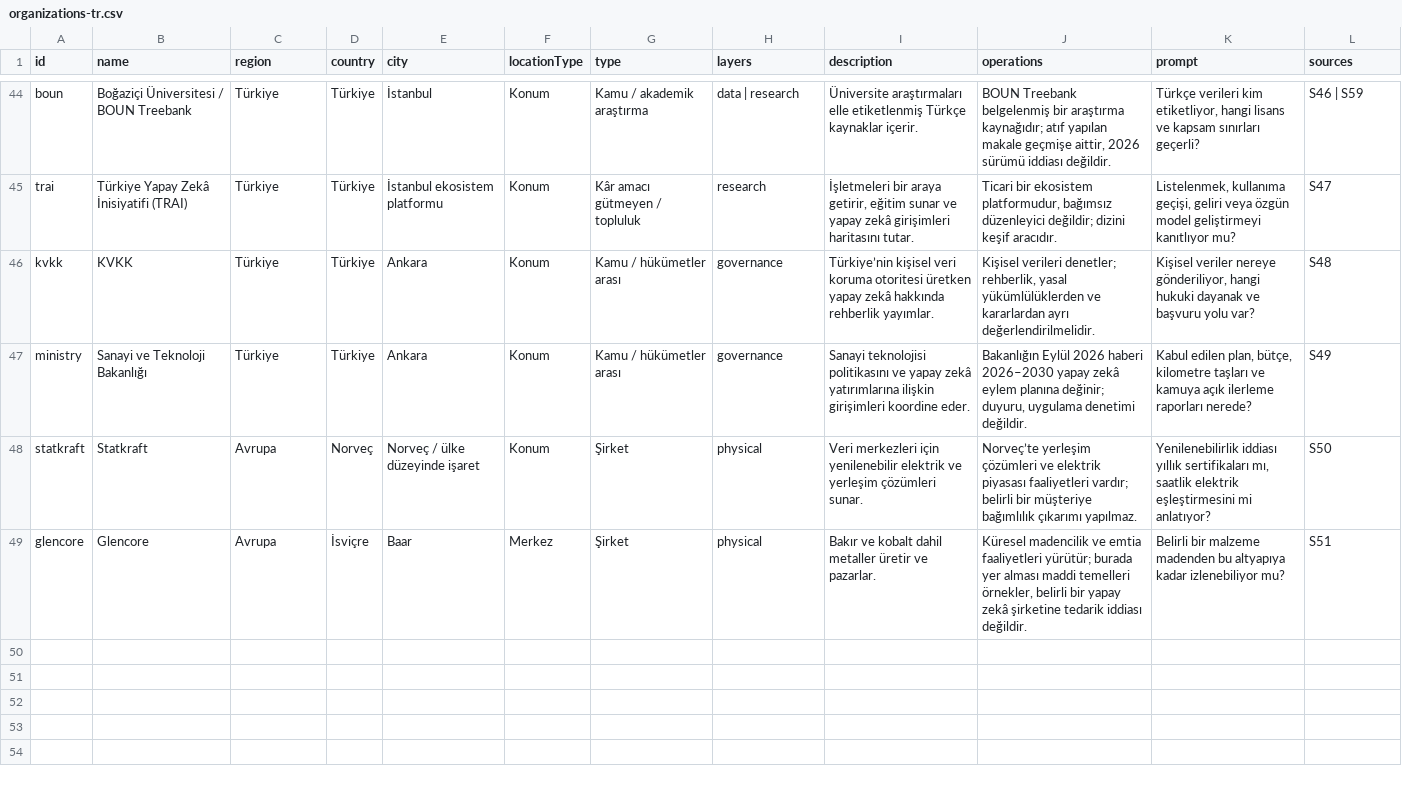
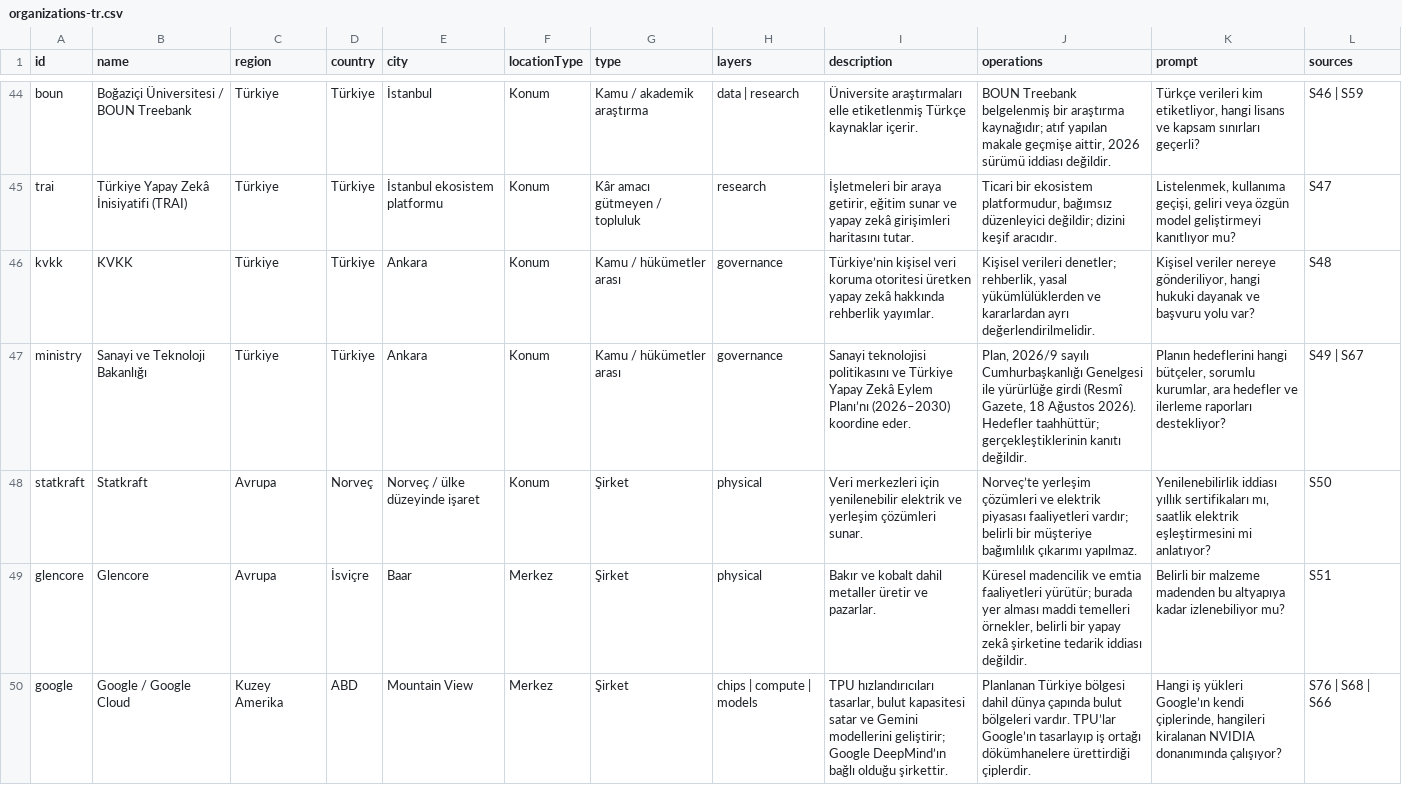
Before and after one commit to ahmetasabanci/global-ai-ecosystem-atlas, a CSV file: organizations-tr.csv, drawn as a sheet; only a part is shown, gaps mark what is left out; the diff covers the shown part only.

```diff
--- a/organizations-tr.csv
+++ b/organizations-tr.csv
@@ -46,4 +46,5 @@ trai,Türkiye Yapay Zekâ İnisiyatifi (TRAI),Türkiye,Türkiye,İstanbul ekosis
 kvkk,KVKK,Türkiye,Türkiye,Ankara,Konum,Kamu / hükümetler arası,governance,Türkiye’nin kişisel veri koruma otoritesi üretken yapay zekâ hakkında rehberlik yayımlar.,"Kişisel verileri denetler; rehberlik, yasal yükümlülüklerden ve kararlardan ayrı değerlendirilmelidir.","Kişisel veriler nereye gönderiliyor, hangi hukuki dayanak ve başvuru yolu var?",S48
-ministry,Sanayi ve Teknoloji Bakanlığı,Türkiye,Türkiye,Ankara,Konum,Kamu / hükümetler arası,governance,Sanayi teknolojisi politikasını ve yapay zekâ yatırımlarına ilişkin girişimleri koordine eder.,"Bakanlığın Eylül 2026 haberi 2026–2030 yapay zekâ eylem planına değinir; duyuru, uygulama denetimi değildir.","Kabul edilen plan, bütçe, kilometre taşları ve kamuya açık ilerleme raporları nerede?",S49
+ministry,Sanayi ve Teknoloji Bakanlığı,Türkiye,Türkiye,Ankara,Konum,Kamu / hükümetler arası,governance,Sanayi teknolojisi politikasını ve Türkiye Yapay Zekâ Eylem Planı’nı (2026–2030) koordine eder.,"Plan, 2026/9 sayılı Cumhurbaşkanlığı Genelgesi ile yürürlüğe girdi (Resmî Gazete, 18 Ağustos 2026). Hedefler taahhüttür; gerçekleştiklerinin kanıtı değildir.","Planın hedeflerini hangi bütçeler, sorumlu kurumlar, ara hedefler ve ilerleme raporları destekliyor?",S49 | S67
 statkraft,Statkraft,Avrupa,Norveç,Norveç / ülke düzeyinde işaret,Konum,Şirket,physical,Veri merkezleri için yenilenebilir elektrik ve yerleşim çözümleri sunar.,Norveç’te yerleşim çözümleri ve elektrik piyasası faaliyetleri vardır; belirli bir müşteriye bağımlılık çıkarımı yapılmaz.,"Yenilenebilirlik iddiası yıllık sertifikaları mı, saatlik elektrik eşleştirmesini mi anlatıyor?",S50
 glencore,Glencore,Avrupa,İsviçre,Baar,Merkez,Şirket,physical,Bakır ve kobalt dahil metaller üretir ve pazarlar.,"Küresel madencilik ve emtia faaliyetleri yürütür; burada yer alması maddi temelleri örnekler, belirli bir yapay zekâ şirketine tedarik iddiası değildir.",Belirli bir malzeme madenden bu altyapıya kadar izlenebiliyor mu?,S51
+google,Google / Google Cloud,Kuzey Amerika,ABD,Mountain View,Merkez,Şirket,chips | compute | models,"TPU hızlandırıcıları tasarlar, bulut kapasitesi satar ve Gemini modellerini geliştirir; Google DeepMind’ın bağlı olduğu şirkettir.",Planlanan Türkiye bölgesi dahil dünya çapında bulut bölgeleri vardır. TPU’lar Google’ın tasarlayıp iş ortağı dökümhanelere ürettirdiği çiplerdir.,"Hangi iş yükleri Google’ın kendi çiplerinde, hangileri kiralanan NVIDIA donanımında çalışıyor?",S76 | S68 | S66
```
Also changed, not shown: 3 added rows and 12 edited cells elsewhere in this file, organizations.csv, 14 other files.
